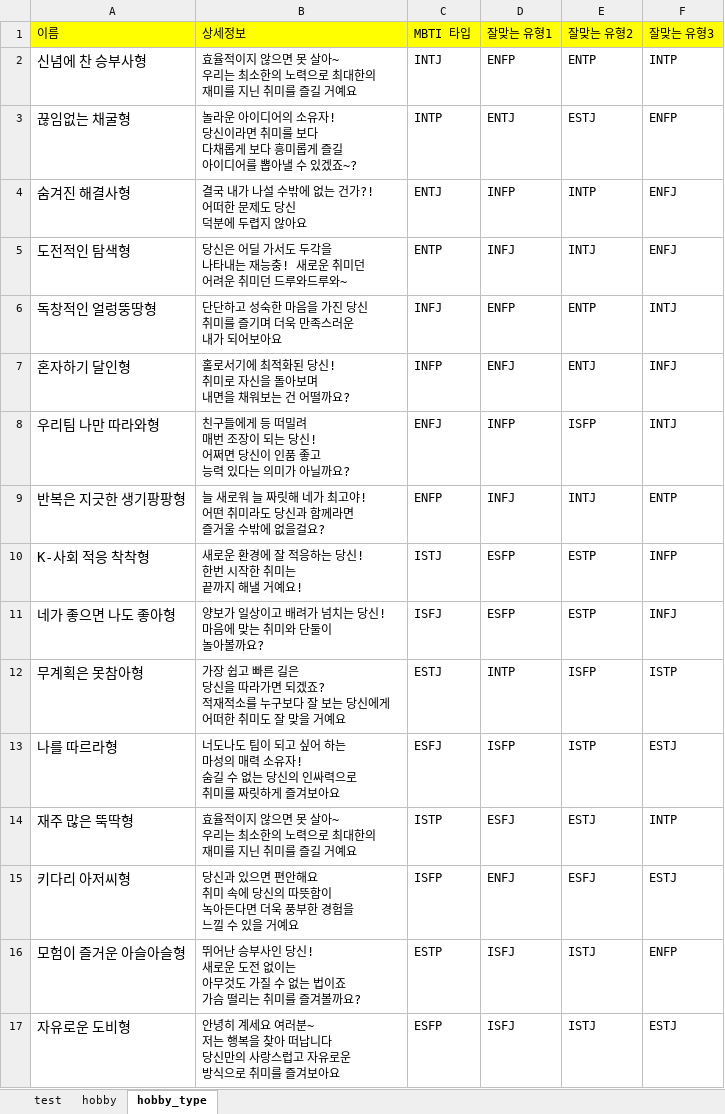
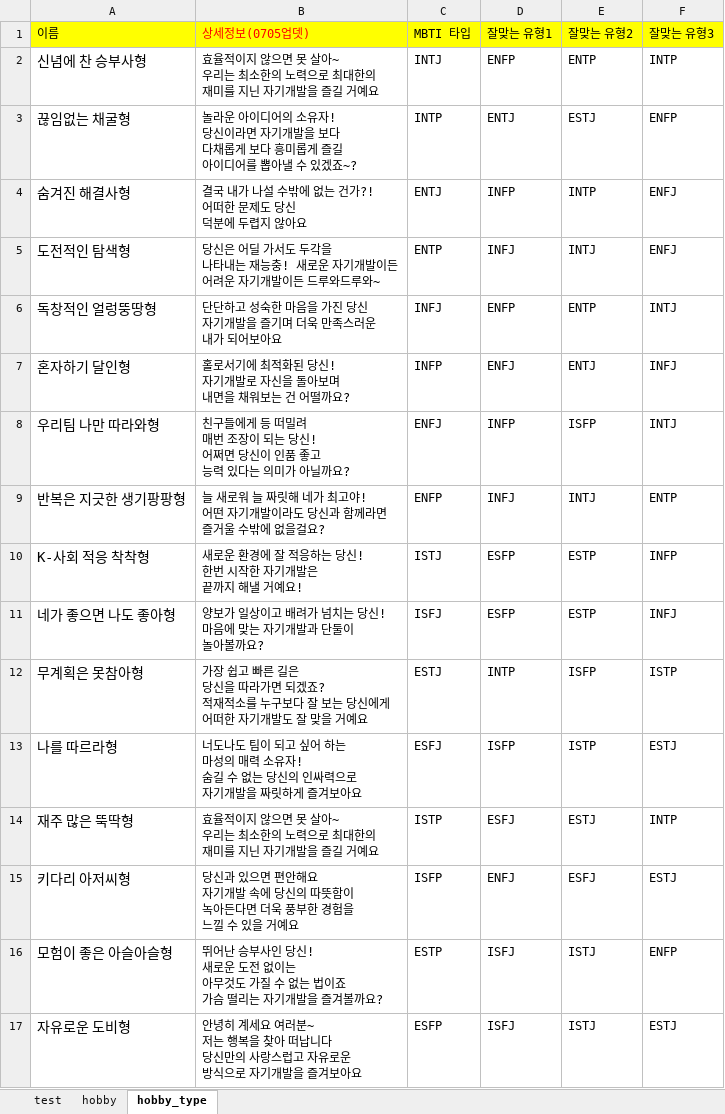
Before and after one commit to MOKY4/hollang-weeks52-api-server, an Excel workbook: src/main/resources/static/initData.xlsx, sheet hobby_type, drawn as a sheet; values as stored, in another font and other column widths than the file's, no borders; ↵ is a line break in a cell; the diff names each change by its address in the sheet, - before the commit and + after, or states it on an @@ line.

Commit message:
feat: add hobby summary data and revise some contents

```diff
--- a/src/main/resources/static/initData.xlsx (sheet hobby_type)
+++ b/src/main/resources/static/initData.xlsx (sheet hobby_type)
-B1: 상세정보
+B1: 상세정보(0705업뎃)
-B1 text colour: black
+B1 text colour: #FF0000
-B2 (상세정보(0705업뎃)): …지닌 취미를 즐길…
+B2 (상세정보(0705업뎃)): …지닌 자기개발을 즐길…
-B3 (상세정보(0705업뎃)): …이라면 취미를 보다…
+B3 (상세정보(0705업뎃)): …이라면 자기개발을 보다…
-B5 (상세정보(0705업뎃)): …새로운 취미던 ↵ 어려운 취미던 드루와…
+B5 (상세정보(0705업뎃)): …새로운 자기개발이든 ↵ 어려운 자기개발이든 드루와…
-B6 (상세정보(0705업뎃)): 단단하고 성숙한 마음을 가진 당신 ↵ 취미를 즐기며 더욱 만족스러운 ↵ 내가 되어보아요
+B6 (상세정보(0705업뎃)): 단단하고 성숙한 마음을 가진 당신 ↵ 자기개발을 즐기며 더욱 만족스러운 ↵ 내가 되어보아요
-B7 (상세정보(0705업뎃)): 홀로서기에 최적화된 당신! ↵ 취미로 자신을 돌아보며 ↵ 내면을 채워보는 건 어떨까요?
+B7 (상세정보(0705업뎃)): 홀로서기에 최적화된 당신! ↵ 자기개발로 자신을 돌아보며 ↵ 내면을 채워보는 건 어떨까요?
-B9 (상세정보(0705업뎃)): …! ↵ 어떤 취미라도 당…
+B9 (상세정보(0705업뎃)): …! ↵ 어떤 자기개발이라도 당…
-B10 (상세정보(0705업뎃)): 새로운 환경에 잘 적응하는 당신! ↵ 한번 시작한 취미는 ↵ 끝까지 해낼 거예요!
+B10 (상세정보(0705업뎃)): 새로운 환경에 잘 적응하는 당신! ↵ 한번 시작한 자기개발은 ↵ 끝까지 해낼 거예요!
-B11 (상세정보(0705업뎃)): 양보가 일상이고 배려가 넘치는 당신! ↵ 마음에 맞는 취미와 단둘이 ↵ 놀아볼까요?
+B11 (상세정보(0705업뎃)): 양보가 일상이고 배려가 넘치는 당신! ↵ 마음에 맞는 자기개발과 단둘이 ↵ 놀아볼까요?
-B12 (상세정보(0705업뎃)): …어떠한 취미도 잘…
+B12 (상세정보(0705업뎃)): …어떠한 자기개발도 잘…
-B13 (상세정보(0705업뎃)): …력으로 ↵ 취미를 짜릿하…
+B13 (상세정보(0705업뎃)): …력으로 ↵ 자기개발을 짜릿하…
-B14 (상세정보(0705업뎃)): …지닌 취미를 즐길…
+B14 (상세정보(0705업뎃)): …지닌 자기개발을 즐길…
-B15 (상세정보(0705업뎃)): …안해요 ↵ 취미 속에…
+B15 (상세정보(0705업뎃)): …안해요 ↵ 자기개발 속에…
-A16 (이름): 모험이 즐거운 아슬아슬형
+A16 (이름): 모험이 좋은 아슬아슬형
-B16 (상세정보(0705업뎃)): …떨리는 취미를 즐겨볼…
+B16 (상세정보(0705업뎃)): …떨리는 자기개발을 즐겨볼…
-B17 (상세정보(0705업뎃)): …식으로 취미를 즐겨보…
+B17 (상세정보(0705업뎃)): …식으로 자기개발을 즐겨보…
```
Also changed, not shown: sheet hobby.
